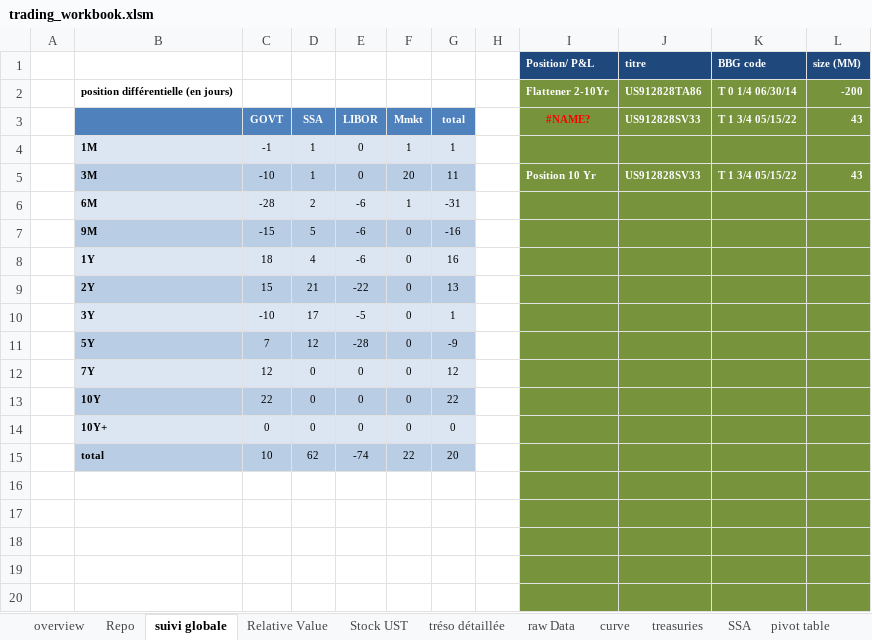
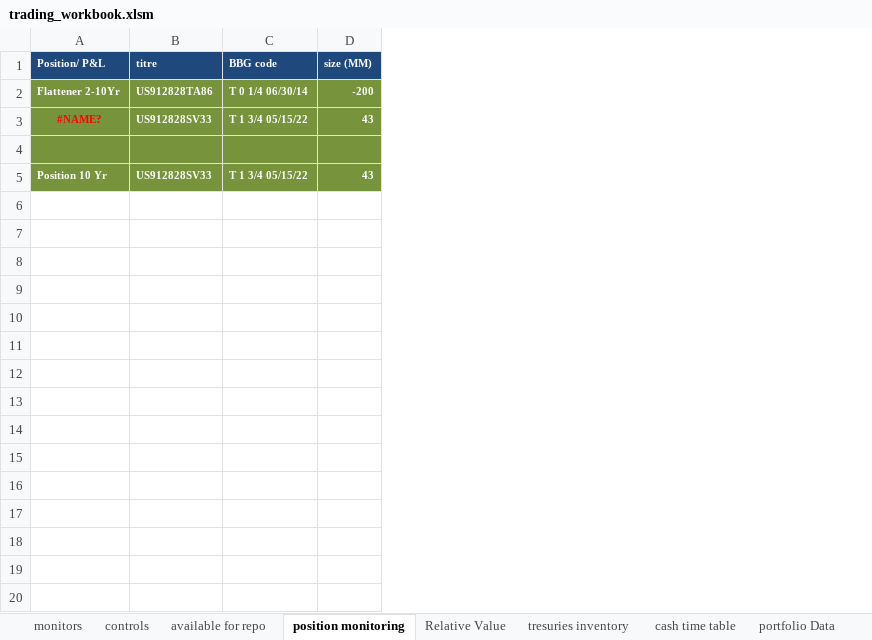
Before and after one commit to vermosen/xlObjectTools, an Excel workbook: workbooks/trading_workbook.xlsm, sheet position monitoring, drawn as a sheet; only a part is shown; values as stored, in another font and other column widths than the file's, no borders; charts and pictures not drawn; rows hold the shown columns only; the diff covers the shown part only; the diff names each change by its address in the sheet, - before the commit and + after, or states it on an @@ line.

```diff
--- a/workbooks/trading_workbook.xlsm (sheet position monitoring)
+++ b/workbooks/trading_workbook.xlsm (sheet position monitoring)
-sheet tab: overview
+sheet tab: controls
-sheet tab: Repo
+sheet tab: available for repo
-sheet tab: suivi globale
+sheet tab: position monitoring
-sheet tab: Stock UST
+sheet tab: tresuries inventory
-sheet tab: tréso détaillée
+sheet tab: cash time table
-sheet tab: raw Data
+sheet tab: portfolio Data
-sheet tab: SSA
+sheet tab: monitors
-column A, empty
-column B, rows 2-5: position différentielle (en jours) |  | 1M | 3M
-column C, rows 3-5: GOVT | -1 | -10
-column D, rows 3-5: SSA | 1 | 1
-column E, rows 3-5: LIBOR | 0 | 0
-column F, rows 3-5: Mmkt | 1 | 20
-column G, rows 3-5: total | 1 | 11
-column H, empty
-row 4:  | 1M | -1 | 1 | 0 | 1 | 1
+row 4: (empty)
-row 6:  | 6M | -28 | 2 | -6 | 1 | -31
-row 7:  | 9M | -15 | 5 | -6 | 0 | -16
-row 8:  | 1Y | 18 | 4 | -6 | 0 | 16
-row 9:  | 2Y | 15 | 21 | -22 | 0 | 13
-row 10:  | 3Y | -10 | 17 | -5 | 0 | 1
-row 11:  | 5Y | 7 | 12 | -28 | 0 | -9
-row 12:  | 7Y | 12 | 0 | 0 | 0 | 12
-row 13:  | 10Y | 22 | 0 | 0 | 0 | 22
-row 14:  | 10Y+ | 0 | 0 | 0 | 0 | 0
-row 15:  | total | 10 | 62 | -74 | 22 | 20
-row 16: (empty)
-row 17: (empty)
-row 18: (empty)
-row 19: (empty)
-row 20: (empty)
```
Also changed, not shown: 52 removed rows elsewhere in this sheet, sheet MV Repo, sheet Stock, sheet available for repo, sheet treasuries outstanding, sheet Relative Value, sheet curve, 1 more sheet, other sheet tabs, formulas that keep their value, charts or pictures, workbooks/hexadecimal converter.xlsx, 28 other files.
